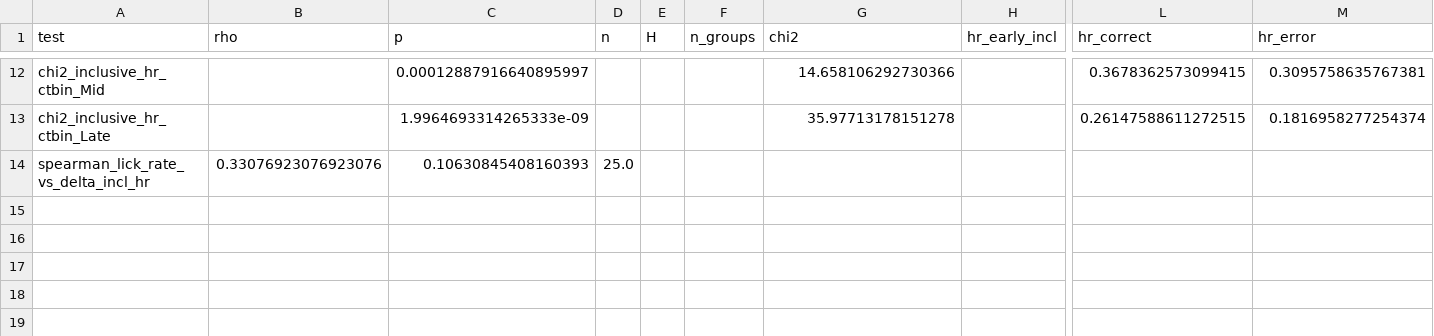
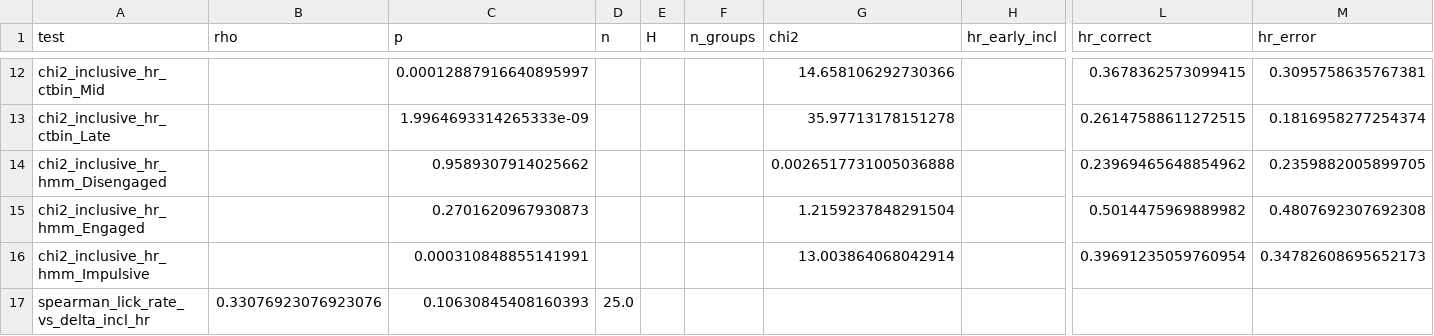
Before and after one commit to CherryGarcia-code/vis_detect_analysis_Sep2025, a CSV file: refactor_baseline/stats/01_behavior/post_error_streak_controls_stats.csv, drawn as a sheet; only a part is shown, gaps mark what is left out; rows hold the shown columns only; the diff names each change by its address in the sheet, - before the commit and + after, or states it on an @@ line.

```diff
--- a/refactor_baseline/stats/01_behavior/post_error_streak_controls_stats.csv
+++ b/refactor_baseline/stats/01_behavior/post_error_streak_controls_stats.csv
+row 14: chi2_inclusive_hr_hmm_Disengaged |  | 0.9589307914025662 |  |  |  | 0.0026517731005036888 |  | 0.23969465648854962 | 0.2359882005899705
+row 15: chi2_inclusive_hr_hmm_Engaged |  | 0.2701620967930873 |  |  |  | 1.2159237848291504 |  | 0.5014475969889982 | 0.4807692307692308
+row 16: chi2_inclusive_hr_hmm_Impulsive |  | 0.000310848855141991 |  |  |  | 13.003864068042914 |  | 0.39691235059760954 | 0.34782608695652173
```
Also changed, not shown: refactor_baseline/stats/01_behavior/learning_curve_stats.csv, refactor_baseline/stats/01_behavior/post_error_controls_stats.csv, 4 other files.
